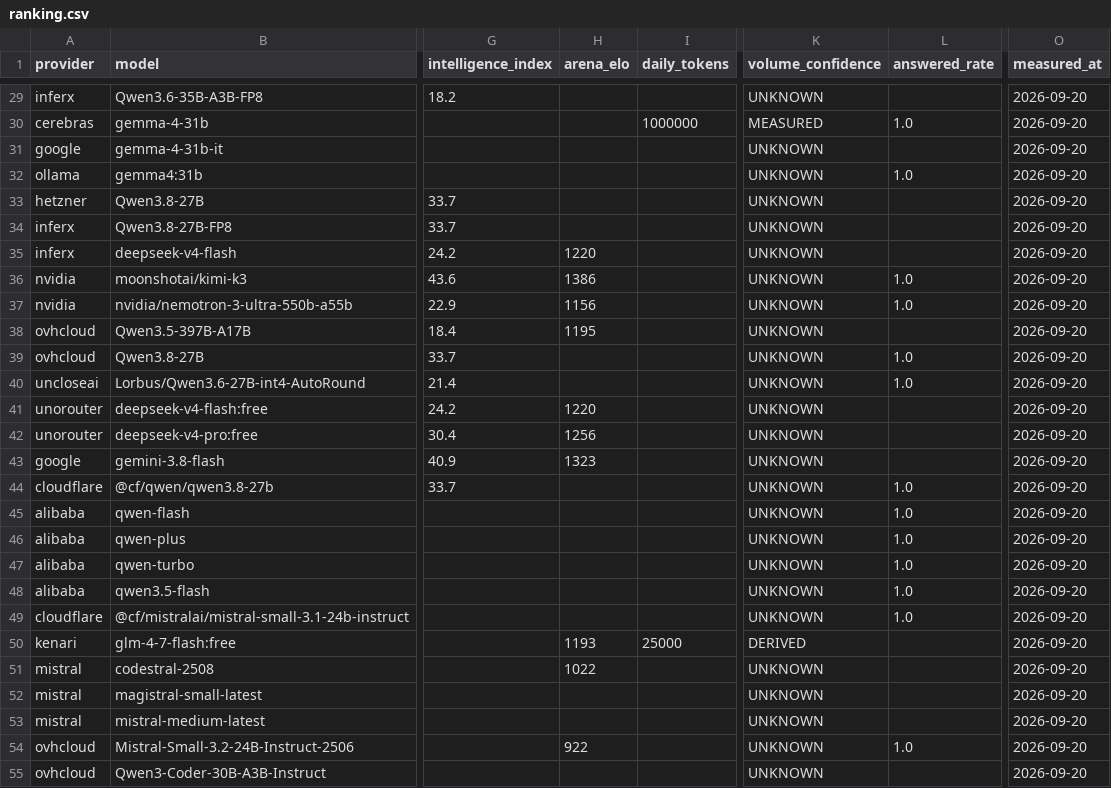
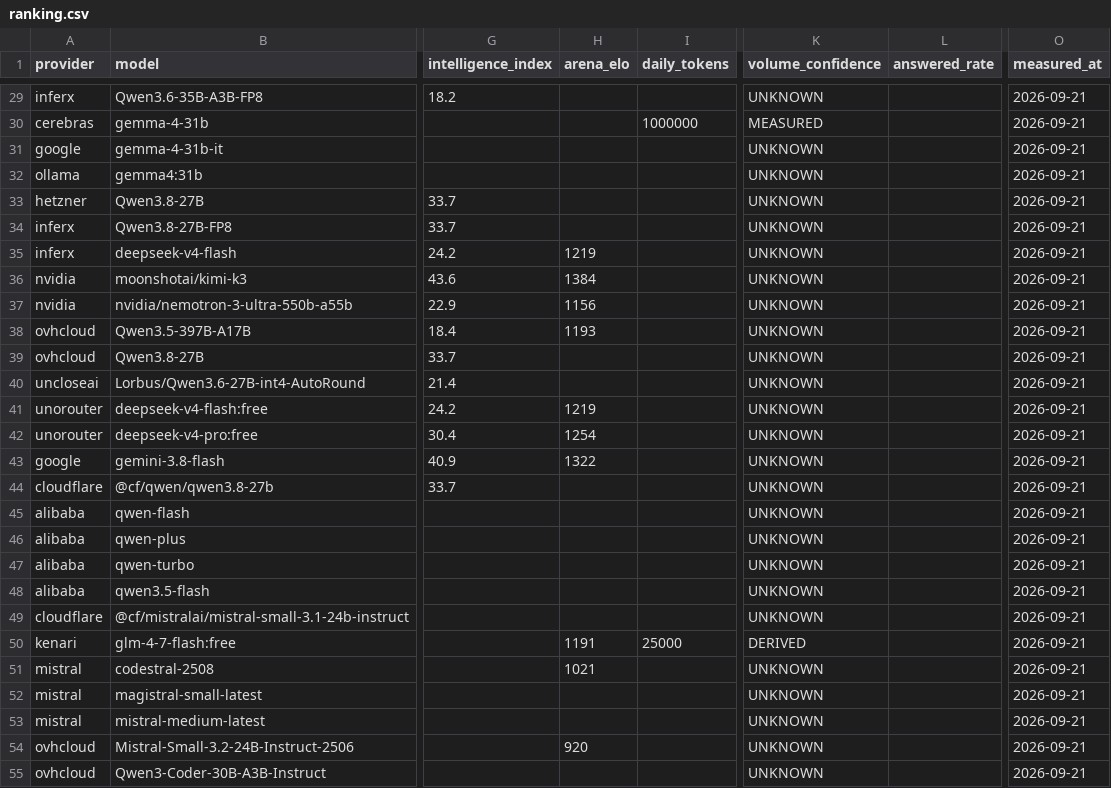
Before and after one commit to i-voryStudio/Road-to-1-BILLION-FREE-LLM-TOKENS-24H-LIVE, a CSV file: data/ranking.csv, drawn as a sheet; only a part is shown, gaps mark what is left out; the diff covers the shown part only; the diff names each change by its address in the sheet, - before the commit and + after, or states it on an @@ line.

```diff
--- a/data/ranking.csv
+++ b/data/ranking.csv
-O29:O55 (measured_at): 2026-09-20
+O29:O55 (measured_at): 2026-09-21
-L30 (answered_rate): 1.0
+L30 (answered_rate): (empty)
-L32 (answered_rate): 1.0
+L32 (answered_rate): (empty)
-H35 (arena_elo): 1220
+H35 (arena_elo): 1219
-H36 (arena_elo): 1386
+H36 (arena_elo): 1384
-L36:L37 (answered_rate): 1.0
+L36:L37 (answered_rate): (empty)
-H38 (arena_elo): 1195
+H38 (arena_elo): 1193
-L39:L40 (answered_rate): 1.0
+L39:L40 (answered_rate): (empty)
-H41 (arena_elo): 1220
+H41 (arena_elo): 1219
-H42 (arena_elo): 1256
+H42 (arena_elo): 1254
-H43 (arena_elo): 1323
+H43 (arena_elo): 1322
-L44:L49 (answered_rate): 1.0
+L44:L49 (answered_rate): (empty)
-H50 (arena_elo): 1193
+H50 (arena_elo): 1191
-H51 (arena_elo): 1022
+H51 (arena_elo): 1021
-H54 (arena_elo): 922
+H54 (arena_elo): 920
-L54 (answered_rate): 1.0
+L54 (answered_rate): (empty)
```
Also changed, not shown: 2 added rows, 2 removed rows and 64 edited cells elsewhere in this file, 12 other files.
